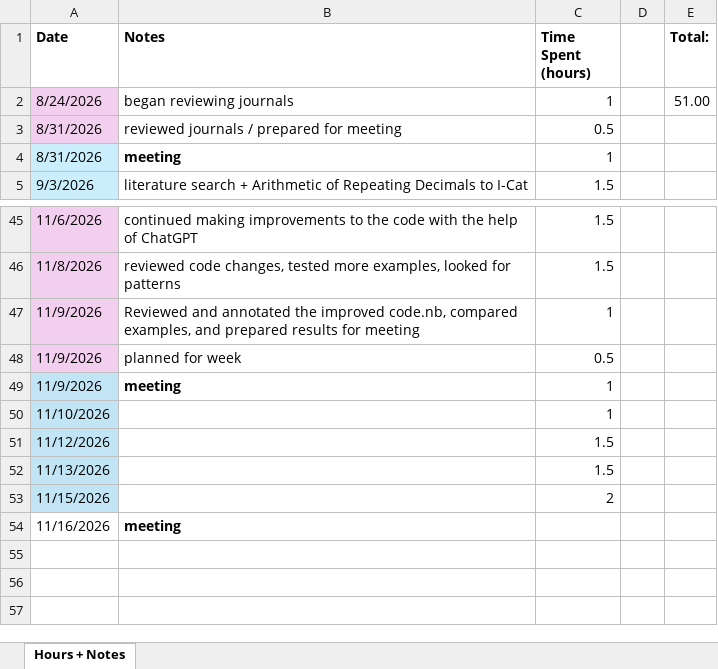
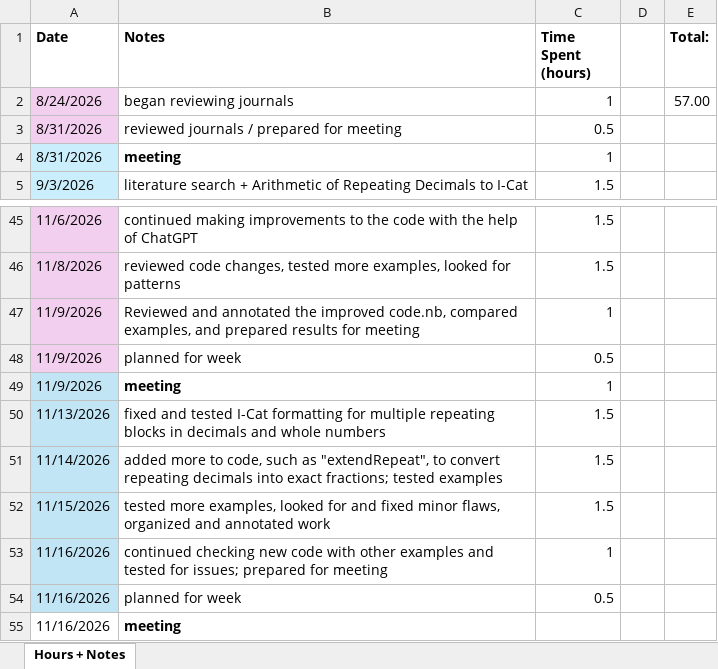
Before and after one commit to sessieresearchatsau/SSS-Experiments, an Excel workbook: AT/Research Hours (F26).xlsx, sheet Hours + Notes, drawn as a sheet; only a part is shown, gaps mark what is left out; values as stored, in another font and other column widths than the file's, no borders; removed rows and columns are numbered as before the commit, all else as after; the diff names each change by its address in the sheet, - before the commit and + after, or states it on an @@ line.

Commit message:
Update Research Hours (F26).xlsx

```diff
--- a/AT/Research Hours (F26).xlsx (sheet Hours + Notes)
+++ b/AT/Research Hours (F26).xlsx (sheet Hours + Notes)
-E2 (Total:): 51.00
+E2 (Total:): 57.00
-row 50: 11/10/2026 |  | 1
-row 51: 11/12/2026 |  | 1.5
-B50 (Notes): (empty)
+B50 (Notes): fixed and tested I-Cat formatting for multiple repeating blocks in decimals and whole numbers
+row 51: 11/14/2026 | added more to code, such as "extendRepeat", to convert repeating decimals into exact fractions; tested examples | 1.5
-B52 (Notes): (empty)
+B52 (Notes): tested more examples, looked for and fixed minor flaws, organized and annotated work
-C52 (Time Spent (hours)): 2
+C52 (Time Spent (hours)): 1.5
+row 53: 11/16/2026 | continued checking new code with other examples and tested for issues; prepared for meeting | 1
+row 54: 11/16/2026 | planned for week | 0.5
```
